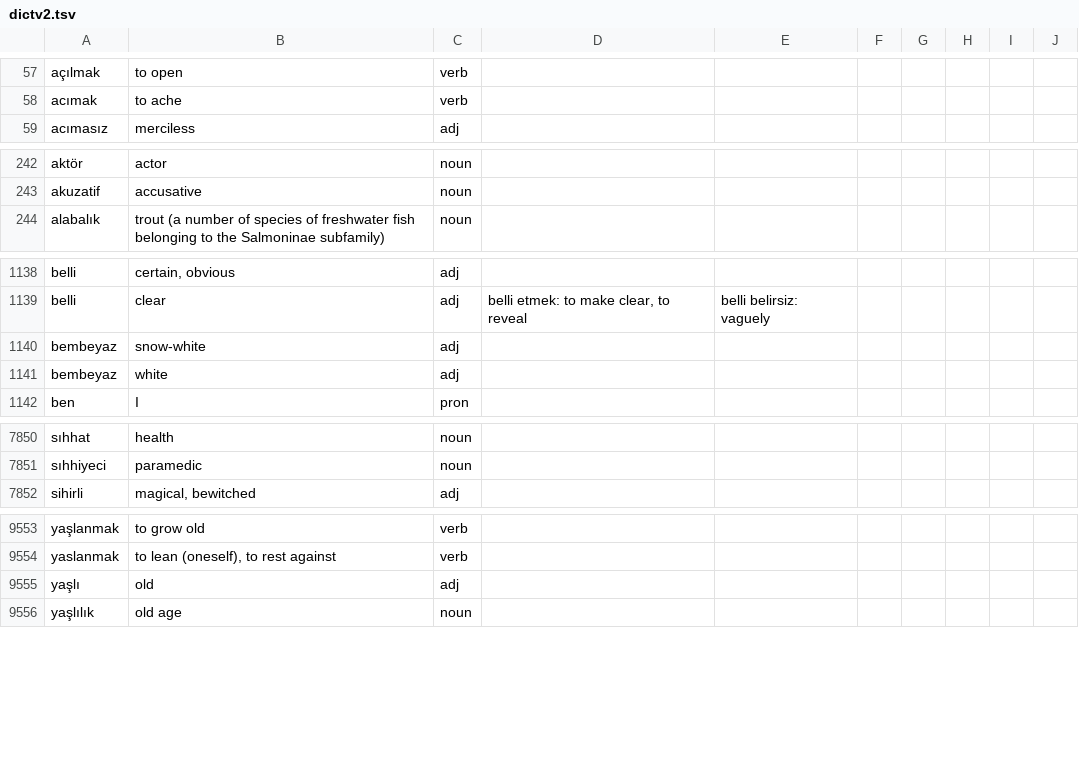
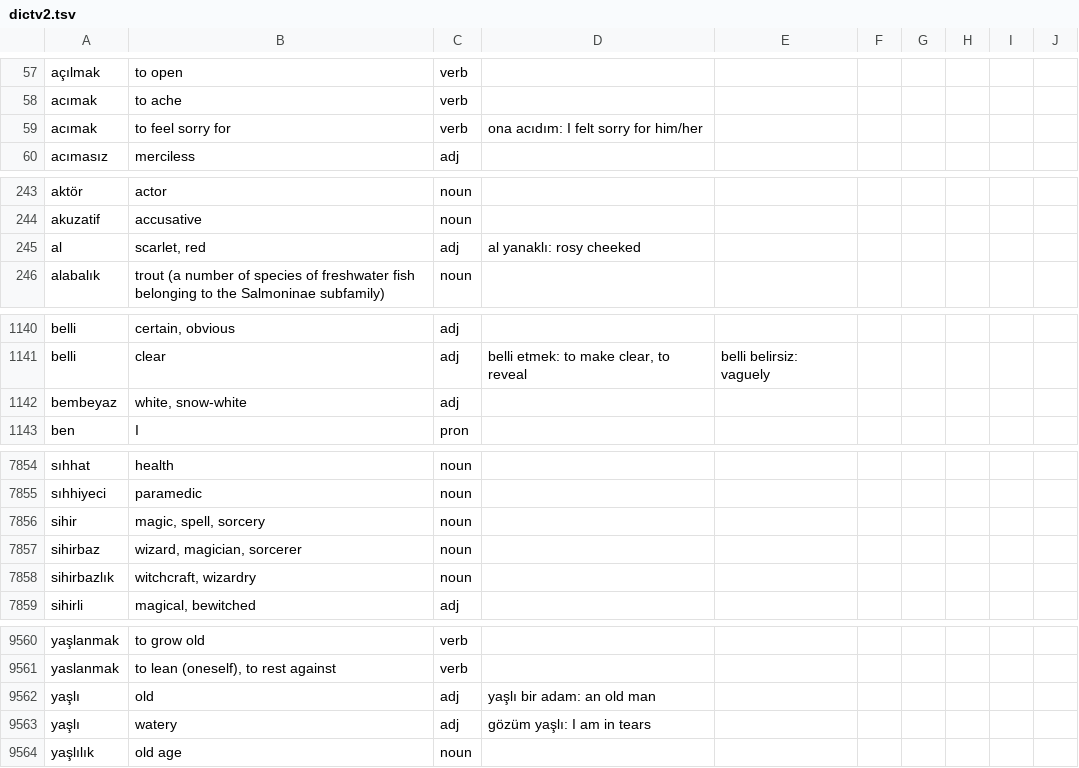
Before and after one commit to baloghe/tr_en_dictionary, a TSV file: input/dictv2.tsv, drawn as a sheet; only a part is shown, gaps mark what is left out; the diff covers the shown part only.

Commit message:
new entries and dict version

```diff
--- a/input/dictv2.tsv
+++ b/input/dictv2.tsv
@@ -58,2 +58,3 @@ açılmak	to open	verb
 acımak	to ache	verb
+acımak	to feel sorry for	verb	ona acıdım: I felt sorry for him/her
 acımasız	merciless	adj
@@ -243,2 +244,3 @@ aktör	actor	noun
 akuzatif	accusative	noun
+al	scarlet, red	adj	al yanaklı: rosy cheeked
 alabalık	trout (a number of species of freshwater fish belonging to the Salmoninae subfamily)	noun
@@ -1139,4 +1141,3 @@ belli	certain, obvious	adj
 belli	clear	adj	belli etmek: to make clear, to reveal	belli belirsiz: vaguely
-bembeyaz	snow-white	adj
-bembeyaz	white	adj
+bembeyaz	white, snow-white	adj
 ben	I	pron
@@ -7851,2 +7855,5 @@ sıhhat	health	noun
 sıhhiyeci	paramedic	noun
+sihir	magic, spell, sorcery	noun
+sihirbaz	wizard, magician, sorcerer	noun
+sihirbazlık	witchcraft, wizardry	noun
 sihirli	magical, bewitched	adj
@@ -9554,3 +9561,4 @@ yaşlanmak	to grow old	verb
 yaslanmak	to lean (oneself), to rest against	verb
-yaşlı	old	adj
+yaşlı	old	adj	yaşlı bir adam: an old man
+yaşlı	watery	adj	gözüm yaşlı: I am in tears
 yaşlılık	old age	noun
```
Also changed, not shown: 6 added rows, 1 removed row and 5 edited cells elsewhere in this file, 2 other files.
